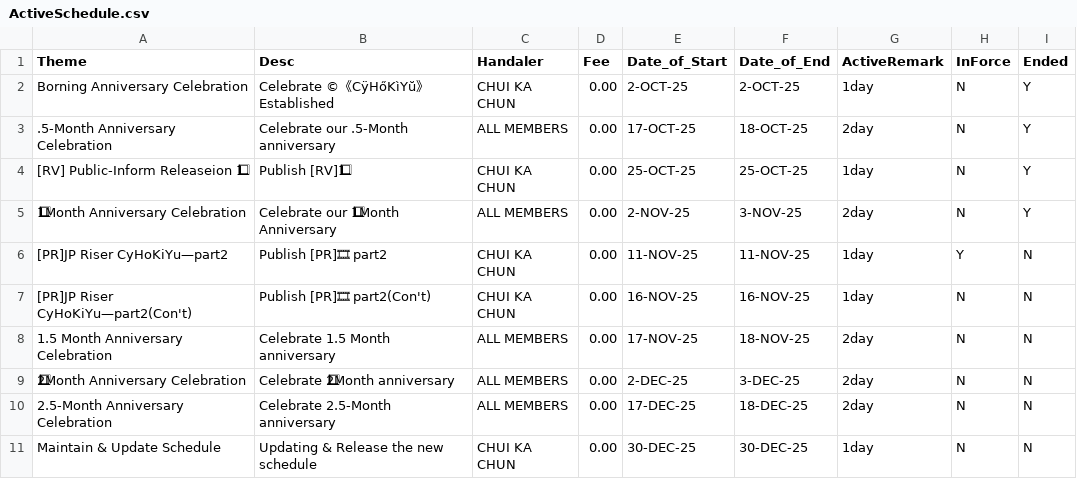
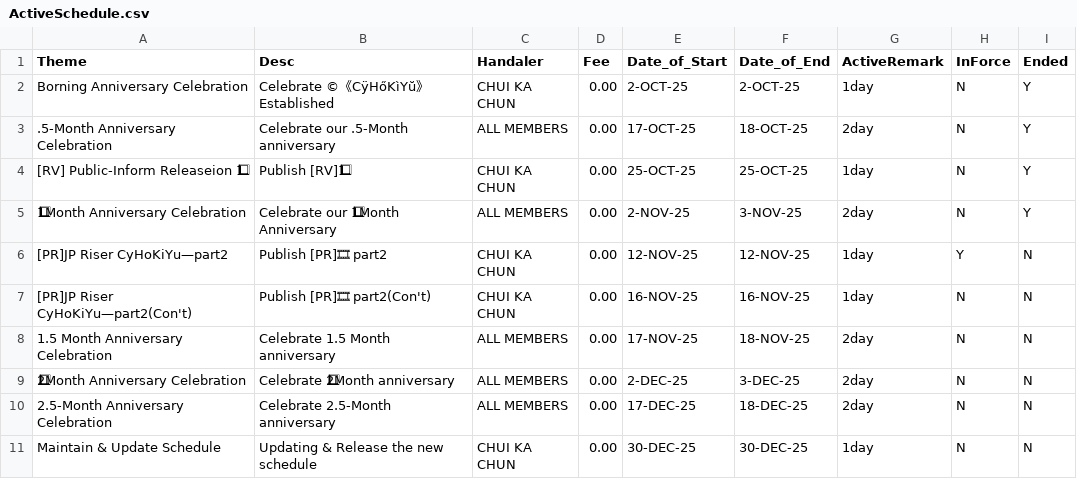
Before and after one commit to CHUI-KA-CHUN/-c-CyHoKiYu-, a CSV file: ActiveSchedule.csv, drawn as a sheet; the diff names each change by its address in the sheet, - before the commit and + after, or states it on an @@ line.

Commit message:
Update ActiveSchedule.csv

```diff
--- a/ActiveSchedule.csv
+++ b/ActiveSchedule.csv
-E6 (Date_of_Start): 11-NOV-25
+E6 (Date_of_Start): 12-NOV-25
-F6 (Date_of_End): 11-NOV-25
+F6 (Date_of_End): 12-NOV-25
```
